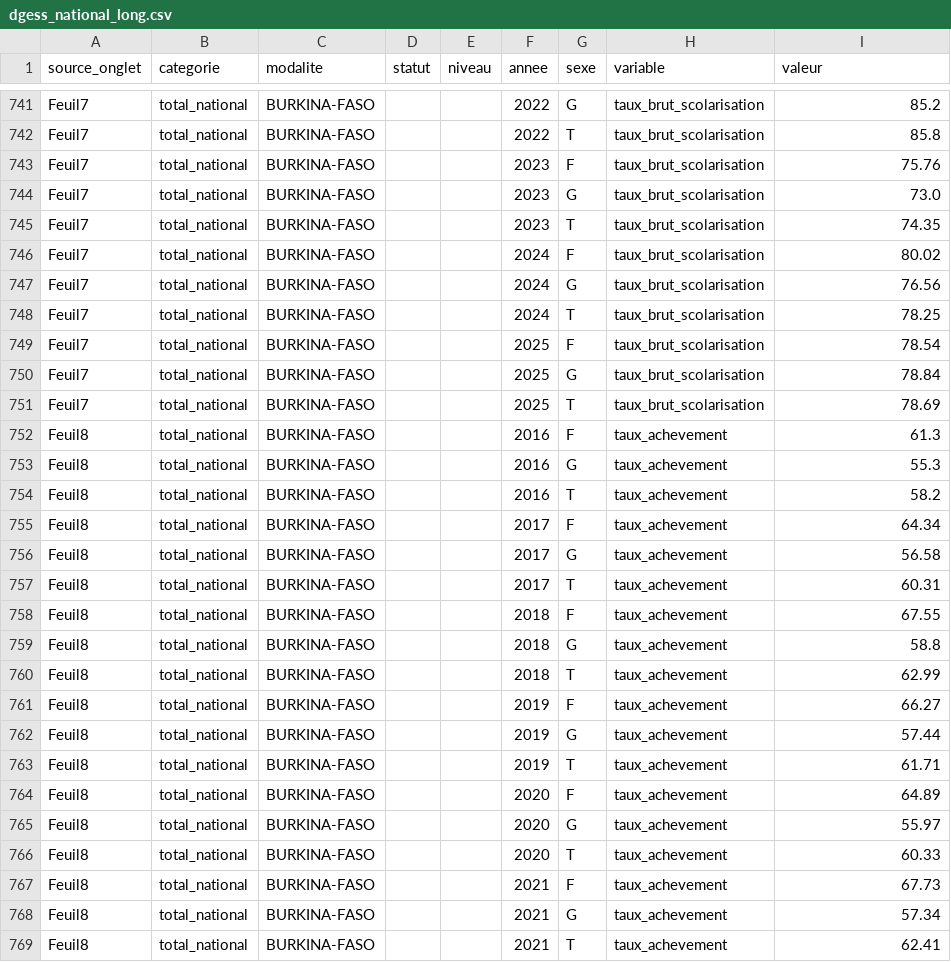
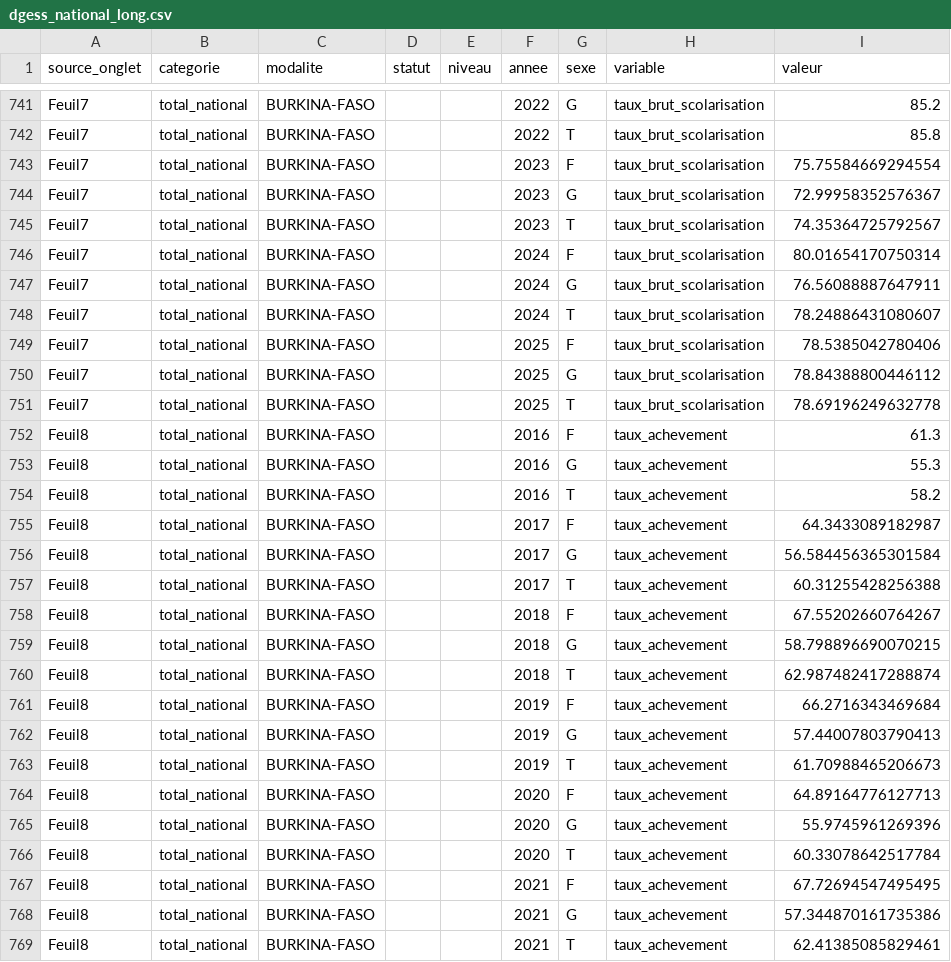
Before and after one commit to jenniferbationo2-tech/SIGMOIDE_EDUALERT_BF, a CSV file: data/02_nettoyage/dgess_national_long.csv, drawn as a sheet; only a part is shown, gaps mark what is left out; the diff covers the shown part only.

```diff
--- a/data/02_nettoyage/dgess_national_long.csv
+++ b/data/02_nettoyage/dgess_national_long.csv
@@ -742,11 +742,11 @@ Feuil7,total_national,BURKINA-FASO,,,2022,G,taux_brut_scolarisation,85.2
 Feuil7,total_national,BURKINA-FASO,,,2022,T,taux_brut_scolarisation,85.8
-Feuil7,total_national,BURKINA-FASO,,,2023,F,taux_brut_scolarisation,75.76
-Feuil7,total_national,BURKINA-FASO,,,2023,G,taux_brut_scolarisation,73.0
-Feuil7,total_national,BURKINA-FASO,,,2023,T,taux_brut_scolarisation,74.35
-Feuil7,total_national,BURKINA-FASO,,,2024,F,taux_brut_scolarisation,80.02
-Feuil7,total_national,BURKINA-FASO,,,2024,G,taux_brut_scolarisation,76.56
-Feuil7,total_national,BURKINA-FASO,,,2024,T,taux_brut_scolarisation,78.25
-Feuil7,total_national,BURKINA-FASO,,,2025,F,taux_brut_scolarisation,78.54
-Feuil7,total_national,BURKINA-FASO,,,2025,G,taux_brut_scolarisation,78.84
-Feuil7,total_national,BURKINA-FASO,,,2025,T,taux_brut_scolarisation,78.69
+Feuil7,total_national,BURKINA-FASO,,,2023,F,taux_brut_scolarisation,75.75584669294554
+Feuil7,total_national,BURKINA-FASO,,,2023,G,taux_brut_scolarisation,72.99958352576367
+Feuil7,total_national,BURKINA-FASO,,,2023,T,taux_brut_scolarisation,74.35364725792567
+Feuil7,total_national,BURKINA-FASO,,,2024,F,taux_brut_scolarisation,80.01654170750314
+Feuil7,total_national,BURKINA-FASO,,,2024,G,taux_brut_scolarisation,76.56088887647911
+Feuil7,total_national,BURKINA-FASO,,,2024,T,taux_brut_scolarisation,78.24886431080607
+Feuil7,total_national,BURKINA-FASO,,,2025,F,taux_brut_scolarisation,78.5385042780406
+Feuil7,total_national,BURKINA-FASO,,,2025,G,taux_brut_scolarisation,78.84388800446112
+Feuil7,total_national,BURKINA-FASO,,,2025,T,taux_brut_scolarisation,78.69196249632778
 Feuil8,total_national,BURKINA-FASO,,,2016,F,taux_achevement,61.3
@@ -754,16 +754,16 @@ Feuil8,total_national,BURKINA-FASO,,,2016,G,taux_achevement,55.3
 Feuil8,total_national,BURKINA-FASO,,,2016,T,taux_achevement,58.2
-Feuil8,total_national,BURKINA-FASO,,,2017,F,taux_achevement,64.34
-Feuil8,total_national,BURKINA-FASO,,,2017,G,taux_achevement,56.58
-Feuil8,total_national,BURKINA-FASO,,,2017,T,taux_achevement,60.31
-Feuil8,total_national,BURKINA-FASO,,,2018,F,taux_achevement,67.55
-Feuil8,total_national,BURKINA-FASO,,,2018,G,taux_achevement,58.8
-Feuil8,total_national,BURKINA-FASO,,,2018,T,taux_achevement,62.99
-Feuil8,total_national,BURKINA-FASO,,,2019,F,taux_achevement,66.27
-Feuil8,total_national,BURKINA-FASO,,,2019,G,taux_achevement,57.44
-Feuil8,total_national,BURKINA-FASO,,,2019,T,taux_achevement,61.71
-Feuil8,total_national,BURKINA-FASO,,,2020,F,taux_achevement,64.89
-Feuil8,total_national,BURKINA-FASO,,,2020,G,taux_achevement,55.97
-Feuil8,total_national,BURKINA-FASO,,,2020,T,taux_achevement,60.33
-Feuil8,total_national,BURKINA-FASO,,,2021,F,taux_achevement,67.73
-Feuil8,total_national,BURKINA-FASO,,,2021,G,taux_achevement,57.34
-Feuil8,total_national,BURKINA-FASO,,,2021,T,taux_achevement,62.41
+Feuil8,total_national,BURKINA-FASO,,,2017,F,taux_achevement,64.3433089182987
+Feuil8,total_national,BURKINA-FASO,,,2017,G,taux_achevement,56.584456365301584
+Feuil8,total_national,BURKINA-FASO,,,2017,T,taux_achevement,60.31255428256388
+Feuil8,total_national,BURKINA-FASO,,,2018,F,taux_achevement,67.55202660764267
+Feuil8,total_national,BURKINA-FASO,,,2018,G,taux_achevement,58.798896690070215
+Feuil8,total_national,BURKINA-FASO,,,2018,T,taux_achevement,62.987482417288874
+Feuil8,total_national,BURKINA-FASO,,,2019,F,taux_achevement,66.2716343469684
+Feuil8,total_national,BURKINA-FASO,,,2019,G,taux_achevement,57.44007803790413
+Feuil8,total_national,BURKINA-FASO,,,2019,T,taux_achevement,61.70988465206673
+Feuil8,total_national,BURKINA-FASO,,,2020,F,taux_achevement,64.89164776127713
+Feuil8,total_national,BURKINA-FASO,,,2020,G,taux_achevement,55.9745961269396
+Feuil8,total_national,BURKINA-FASO,,,2020,T,taux_achevement,60.33078642517784
+Feuil8,total_national,BURKINA-FASO,,,2021,F,taux_achevement,67.72694547495495
+Feuil8,total_national,BURKINA-FASO,,,2021,G,taux_achevement,57.344870161735386
+Feuil8,total_national,BURKINA-FASO,,,2021,T,taux_achevement,62.41385085829461
```
Also changed, not shown: 51 edited cells elsewhere in this file, data/02_nettoyage/dgess_totaux-nationaux.csv, 6 other files.
